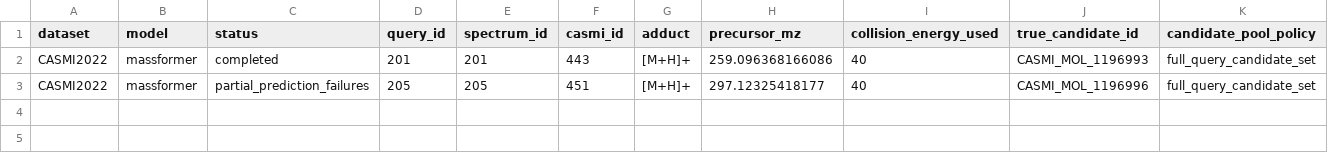
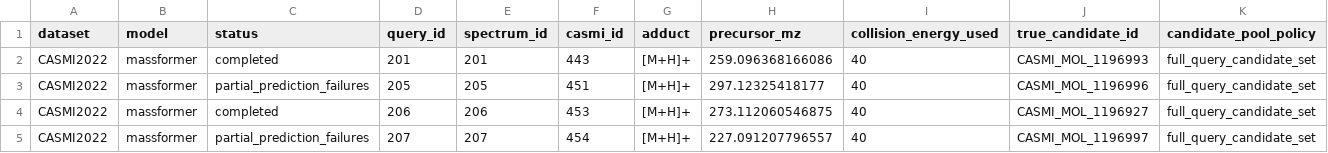
Before and after one commit to zhome1226/FragAnnotor, a CSV file: results/harmonized_sota_candidate_reruns_v1/massformer/shard_146_155/casmi2022_massformer_harmonized_query_results.csv, drawn as a sheet; only a part is shown; rows hold the shown columns only; the diff names each change by its address in the sheet, - before the commit and + after, or states it on an @@ line.

Commit message:
Snapshot MassFormer shard 146 155 progress

```diff
--- a/results/harmonized_sota_candidate_reruns_v1/massformer/shard_146_155/casmi2022_massformer_harmonized_query_results.csv
+++ b/results/harmonized_sota_candidate_reruns_v1/massformer/shard_146_155/casmi2022_massformer_harmonized_query_results.csv
+row 4: CASMI2022 | massformer | completed | 206 | 206 | 453 | [M+H]+ | 273.112060546875 | 40 | CASMI_MOL_1196927 | full_query_candidate_set
+row 5: CASMI2022 | massformer | partial_prediction_failures | 207 | 207 | 454 | [M+H]+ | 227.091207796557 | 40 | CASMI_MOL_1196997 | full_query_candidate_set
```
Also changed, not shown: 3 other files.
